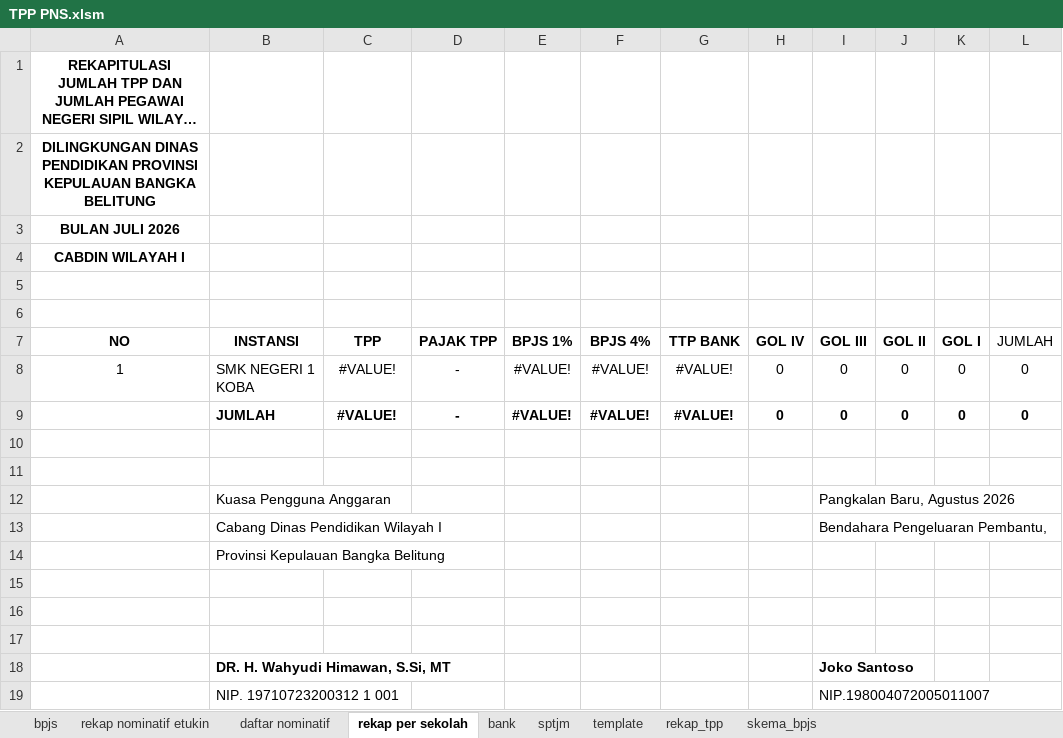
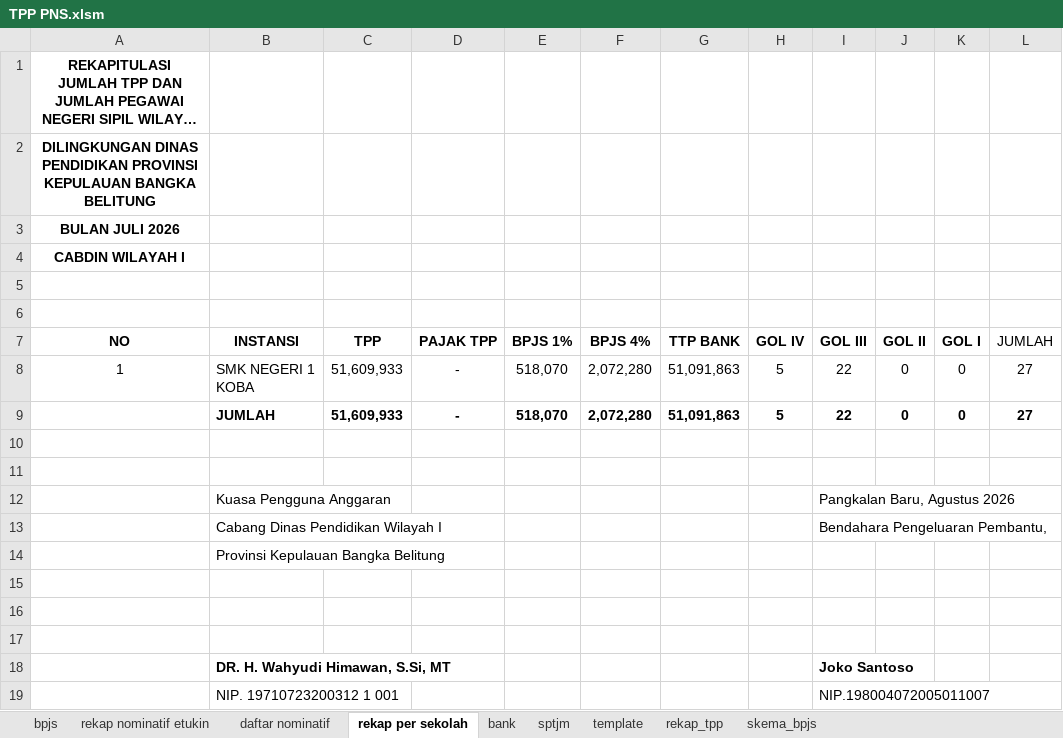
Before and after one commit to batupenyu/AppTPP, an Excel workbook: _usulan_tpp_smkn1_koba/PNS/TPP PNS.xlsm, sheet rekap per sekolah, drawn as a sheet; long unchanged cells end in …; values as stored, in another font and other column widths than the file's, no borders; removed rows and columns are numbered as before the commit, all else as after; the diff names each change by its address in the sheet, - before the commit and + after, or states it on an @@ line.

```diff
--- a/_usulan_tpp_smkn1_koba/PNS/TPP PNS.xlsm (sheet rekap per sekolah)
+++ b/_usulan_tpp_smkn1_koba/PNS/TPP PNS.xlsm (sheet rekap per sekolah)
-C8 (TPP): #VALUE!
+C8 (TPP): 51,609,933
-E8 (BPJS 1%): #VALUE!
+E8 (BPJS 1%): 518,070
-F8 (BPJS 4%): #VALUE!
+F8 (BPJS 4%): 2,072,280
-G8 (TTP BANK): #VALUE!
+G8 (TTP BANK): 51,091,863
-H8 (GOL IV): 0
+H8 (GOL IV): 5
-I8 (GOL III): 0
+I8 (GOL III): 22
-L8 (JUMLAH): 0
+L8 (JUMLAH): 27
-row 9:  | JUMLAH | #VALUE! | - | #VALUE! | #VALUE! | #VALUE! | 0 | 0 | 0 | 0 | 0
+row 9:  | JUMLAH | 51,609,933 | - | 518,070 | 2,072,280 | 51,091,863 | 5 | 22 | 0 | 0 | 27
```
Also changed, not shown: sheet template, sheet bpjs, sheet skema_bpjs, sheet daftar nominatif, sheet bank, sheet rekap nominatif etukin, 2 more sheets, _usulan_tpp_smkn1_koba/PPPK/TPP P3K.xlsm, 1 other file.
